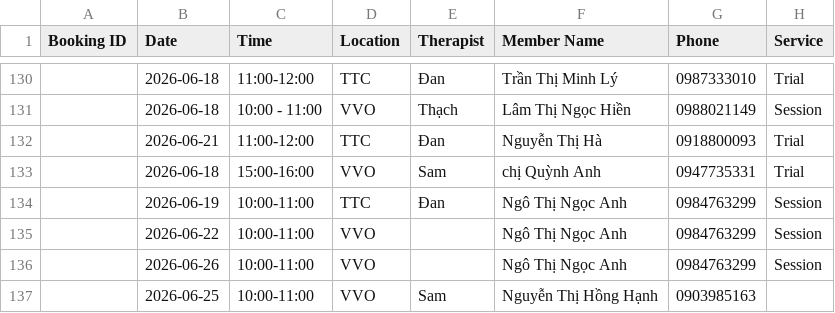
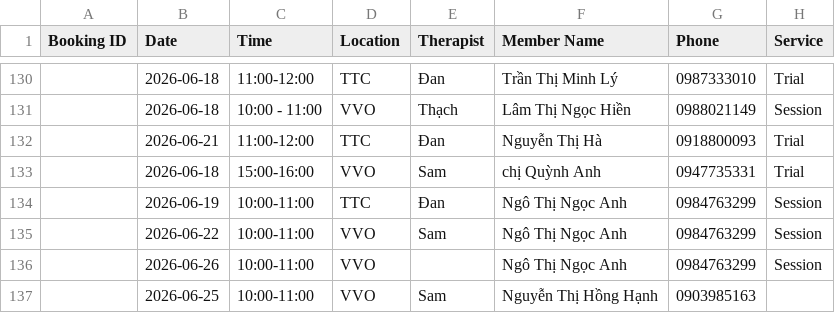
Before and after one commit to dtchien401/ProPhysio-Dashboard, a CSV file: booking.csv, drawn as a sheet; only a part is shown, gaps mark what is left out; the diff names each change by its address in the sheet, - before the commit and + after, or states it on an @@ line.

Commit message:
Auto upload booking.csv from Google Sheets

```diff
--- a/booking.csv
+++ b/booking.csv
-E135 (Therapist): (empty)
+E135 (Therapist): Sam
```
